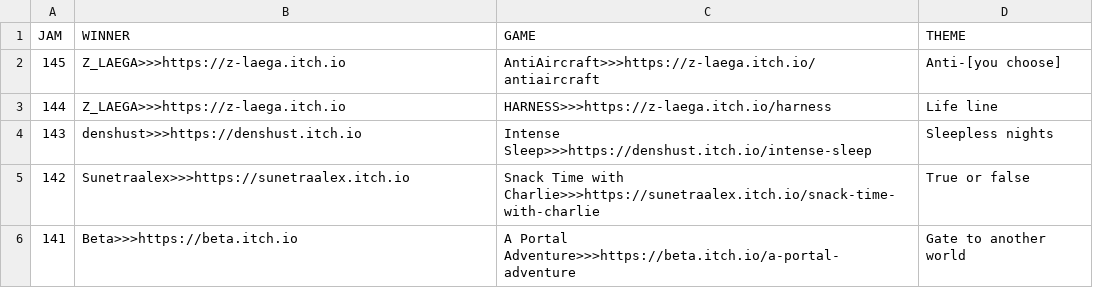
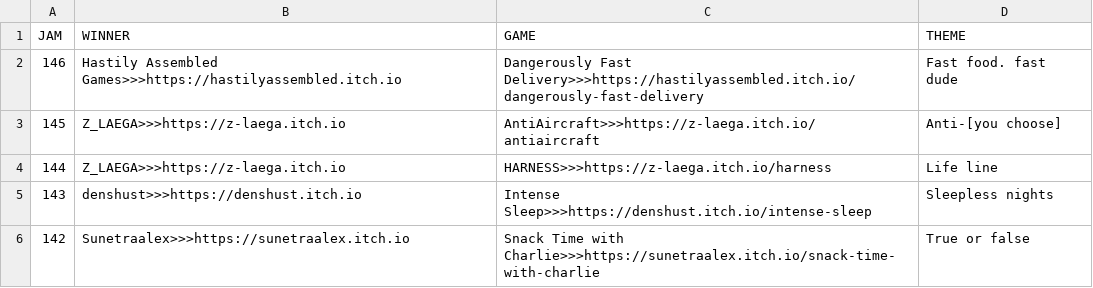
Before and after one commit to ZpeedTube/trijam, a CSV file: docs/data/winners.csv, drawn as a sheet; only a part is shown; the shorter side is filled out with more unchanged rows.

Commit message:
Auto-updated by Matejs Balodis

```diff
--- a/docs/data/winners.csv
+++ b/docs/data/winners.csv
@@ -1,2 +1,3 @@
 JAM,WINNER,GAME,THEME
+146,Hastily Assembled Games>>>https://hastilyassembled.itch.io,Dangerously Fast Delivery>>>https://hastilyassembled.itch.io/dangerously-fast-delivery, Fast food. fast dude
 145,Z_LAEGA>>>https://z-laega.itch.io,AntiAircraft>>>https://z-laega.itch.io/antiaircraft, Anti-[you choose]
```
